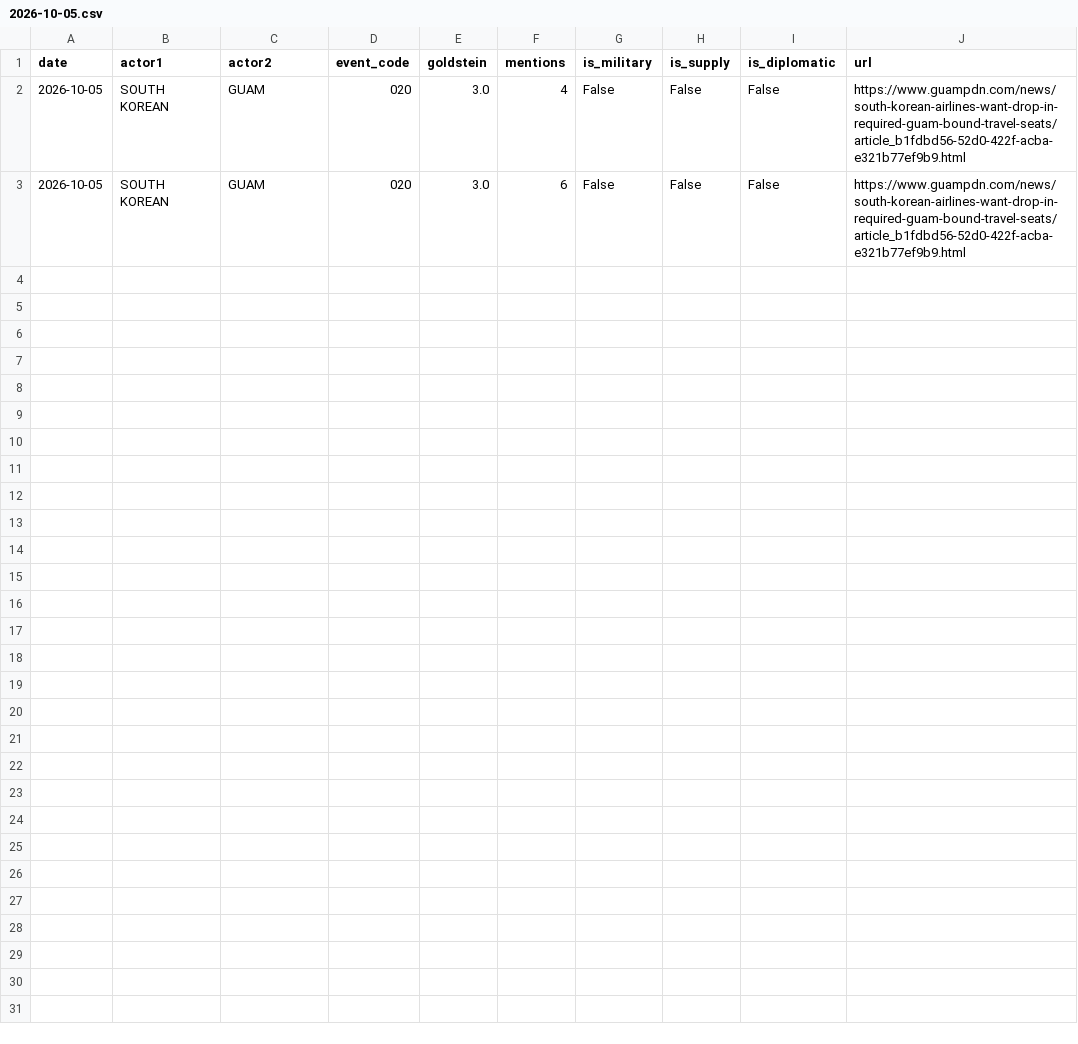
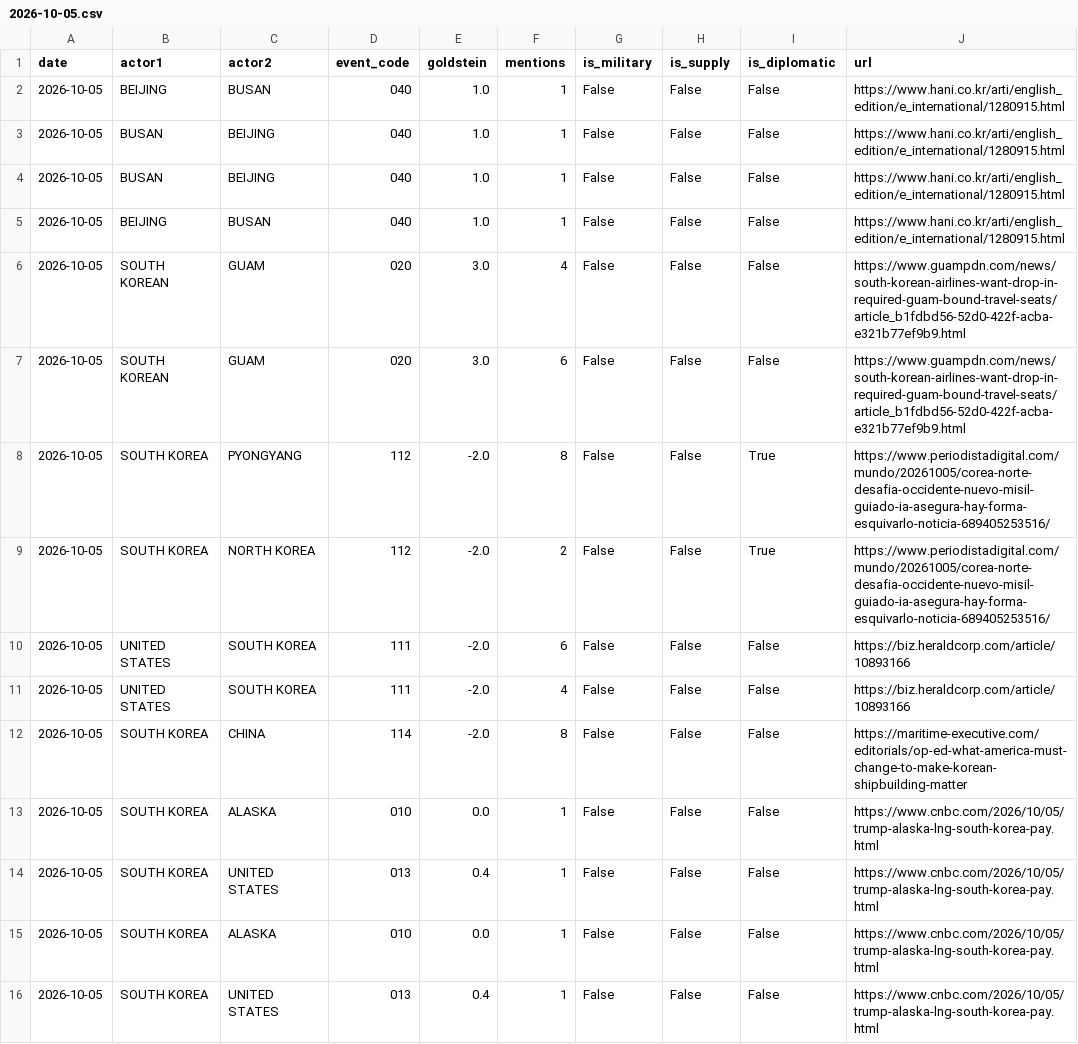
Before and after one commit to gaiscenter/gais-kbti, a CSV file: raw_data/2026-10-05.csv, drawn as a sheet.

```diff
--- a/raw_data/2026-10-05.csv
+++ b/raw_data/2026-10-05.csv
@@ -1,3 +1,16 @@
 date,actor1,actor2,event_code,goldstein,mentions,is_military,is_supply,is_diplomatic,url
+2026-10-05,BEIJING,BUSAN,040,1.0,1,False,False,False,https://www.hani.co.kr/arti/english_edition/e_international/1280915.html
+2026-10-05,BUSAN,BEIJING,040,1.0,1,False,False,False,https://www.hani.co.kr/arti/english_edition/e_international/1280915.html
+2026-10-05,BUSAN,BEIJING,040,1.0,1,False,False,False,https://www.hani.co.kr/arti/english_edition/e_international/1280915.html
+2026-10-05,BEIJING,BUSAN,040,1.0,1,False,False,False,https://www.hani.co.kr/arti/english_edition/e_international/1280915.html
 2026-10-05,SOUTH KOREAN,GUAM,020,3.0,4,False,False,False,https://www.guampdn.com/news/south-korean-airlines-want-drop-in-required-guam-bound-travel-seats/article_b1fdbd56-52d0-422f-acba-e321b77ef9b9.html
 2026-10-05,SOUTH KOREAN,GUAM,020,3.0,6,False,False,False,https://www.guampdn.com/news/south-korean-airlines-want-drop-in-required-guam-bound-travel-seats/article_b1fdbd56-52d0-422f-acba-e321b77ef9b9.html
+2026-10-05,SOUTH KOREA,PYONGYANG,112,-2.0,8,False,False,True,https://www.periodistadigital.com/mundo/20261005/corea-norte-desafia-occidente-nuevo-misil-guiado-ia-asegura-hay-forma-esquivarlo-noticia-689405253516/
+2026-10-05,SOUTH KOREA,NORTH KOREA,112,-2.0,2,False,False,True,https://www.periodistadigital.com/mundo/20261005/corea-norte-desafia-occidente-nuevo-misil-guiado-ia-asegura-hay-forma-esquivarlo-noticia-689405253516/
+2026-10-05,UNITED STATES,SOUTH KOREA,111,-2.0,6,False,False,False,https://biz.heraldcorp.com/article/10893166
+2026-10-05,UNITED STATES,SOUTH KOREA,111,-2.0,4,False,False,False,https://biz.heraldcorp.com/article/10893166
+2026-10-05,SOUTH KOREA,CHINA,114,-2.0,8,False,False,False,https://maritime-executive.com/editorials/op-ed-what-america-must-change-to-make-korean-shipbuilding-matter
+2026-10-05,SOUTH KOREA,ALASKA,010,0.0,1,False,False,False,https://www.cnbc.com/2026/10/05/trump-alaska-lng-south-korea-pay.html
+2026-10-05,SOUTH KOREA,UNITED STATES,013,0.4,1,False,False,False,https://www.cnbc.com/2026/10/05/trump-alaska-lng-south-korea-pay.html
+2026-10-05,SOUTH KOREA,ALASKA,010,0.0,1,False,False,False,https://www.cnbc.com/2026/10/05/trump-alaska-lng-south-korea-pay.html
+2026-10-05,SOUTH KOREA,UNITED STATES,013,0.4,1,False,False,False,https://www.cnbc.com/2026/10/05/trump-alaska-lng-south-korea-pay.html
```
Also changed, not shown: 3 other files.
